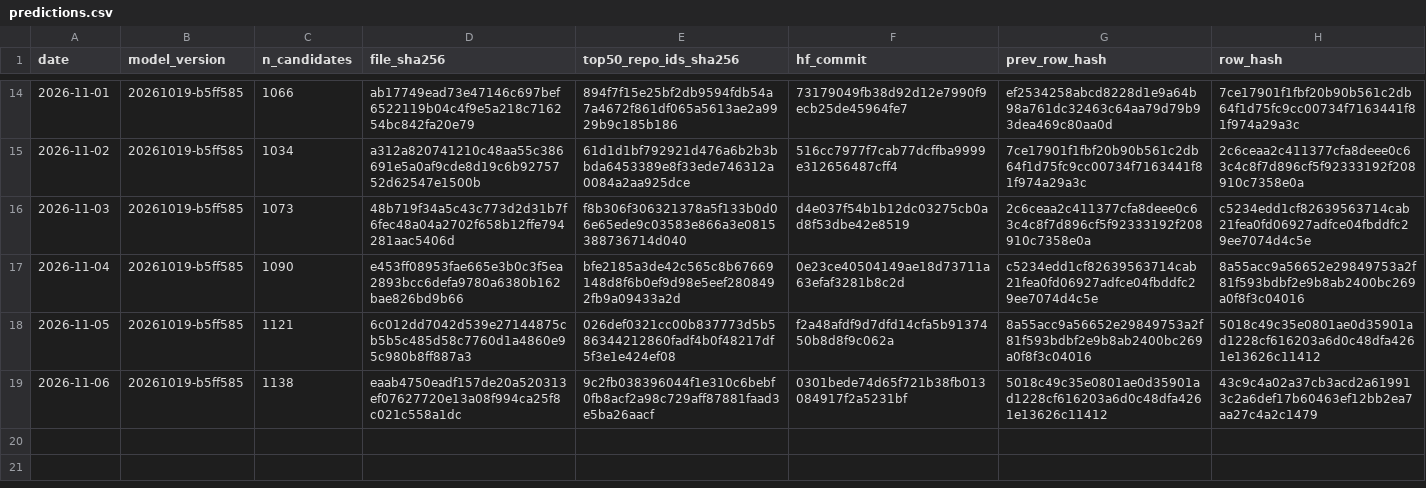
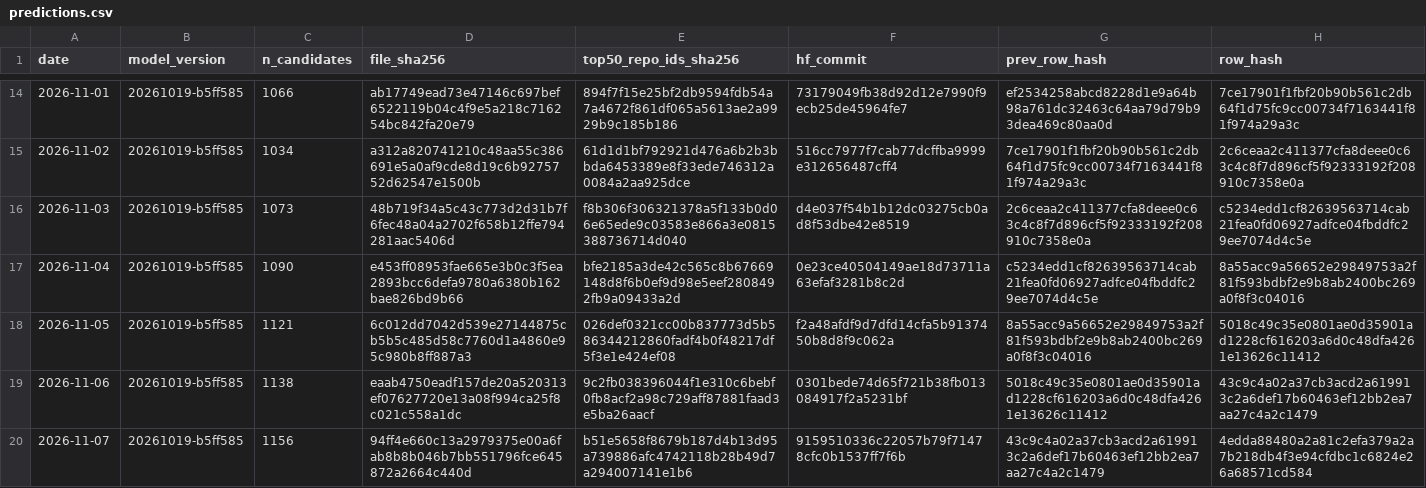
Before and after one commit to Yash-814800/GH-Breakout, a CSV file: ledger/predictions.csv, drawn as a sheet; only a part is shown, gaps mark what is left out.

```diff
--- a/ledger/predictions.csv
+++ b/ledger/predictions.csv
@@ -19 +19,2 @@ date,model_version,n_candidates,file_sha256,top50_repo_ids_sha256,hf_commit,prev
 2026-11-06,20261019-b5ff585,1138,eaab4750eadf157de20a520313ef07627720e13a08f994ca25f8c021c558a1dc,9c2fb038396044f1e310c6bebf0fb8acf2a98c729aff87881faad3e5ba26aacf,0301bede74d65f721b38fb013084917f2a5231bf,5018c49c35e0801ae0d35901ad1228cf616203a6d0c48dfa4261e13626c11412,43c9c4a02a37cb3acd2a619913c2a6def17b60463ef12bb2ea7aa27c4a2c1479
+2026-11-07,20261019-b5ff585,1156,94ff4e660c13a2979375e00a6fab8b8b046b7bb551796fce645872a2664c440d,b51e5658f8679b187d4b13d95a739886afc4742118b28b49d7a294007141e1b6,9159510336c22057b79f71478cfc0b1537ff7f6b,43c9c4a02a37cb3acd2a619913c2a6def17b60463ef12bb2ea7aa27c4a2c1479,4edda88480a2a81c2efa379a2a7b218db4f3e94cfdbc1c6824e26a68571cd584
```
Also changed, not shown: 1 other file.
